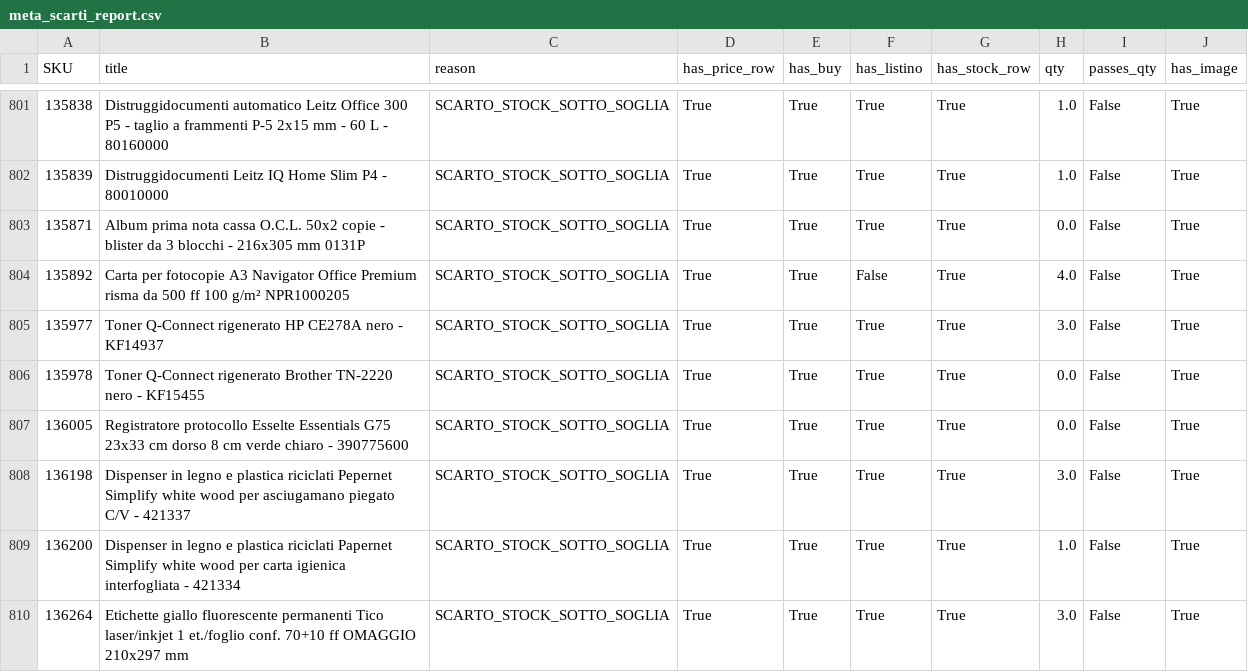
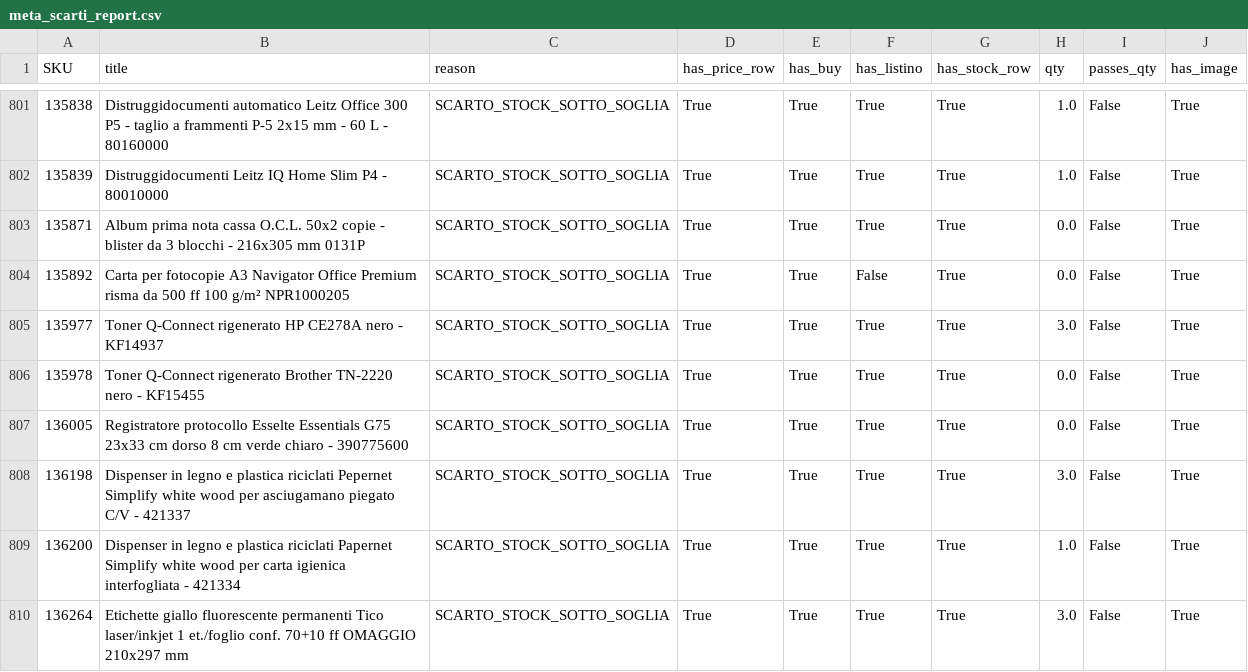
Before and after one commit to paperprintsnc/paperprint-feed, a CSV file: meta_scarti_report.csv, drawn as a sheet; only a part is shown, gaps mark what is left out.

```diff
--- a/meta_scarti_report.csv
+++ b/meta_scarti_report.csv
@@ -803,3 +803,3 @@ SKU,title,reason,has_price_row,has_buy,has_listino,has_stock_row,qty,passes_qty,
 135871,Album prima nota cassa O.C.L. 50x2 copie - blister da 3 blocchi - 216x305 mm 0131P,SCARTO_STOCK_SOTTO_SOGLIA,True,True,True,True,0.0,False,True
-135892,Carta per fotocopie A3 Navigator Office Premium risma da 500 ff 100 g/m² NPR1000205,SCARTO_STOCK_SOTTO_SOGLIA,True,True,False,True,4.0,False,True
+135892,Carta per fotocopie A3 Navigator Office Premium risma da 500 ff 100 g/m² NPR1000205,SCARTO_STOCK_SOTTO_SOGLIA,True,True,False,True,0.0,False,True
 135977,Toner Q-Connect rigenerato HP CE278A nero - KF14937,SCARTO_STOCK_SOTTO_SOGLIA,True,True,True,True,3.0,False,True
```
Also changed, not shown: 1 other file.
